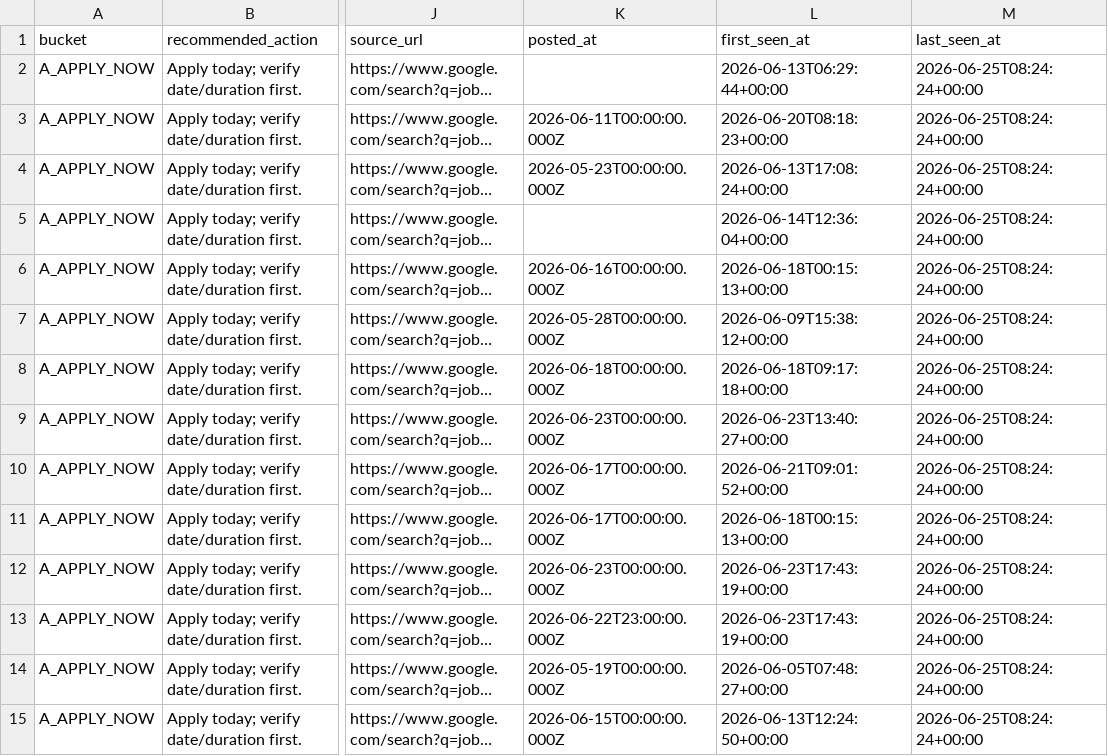
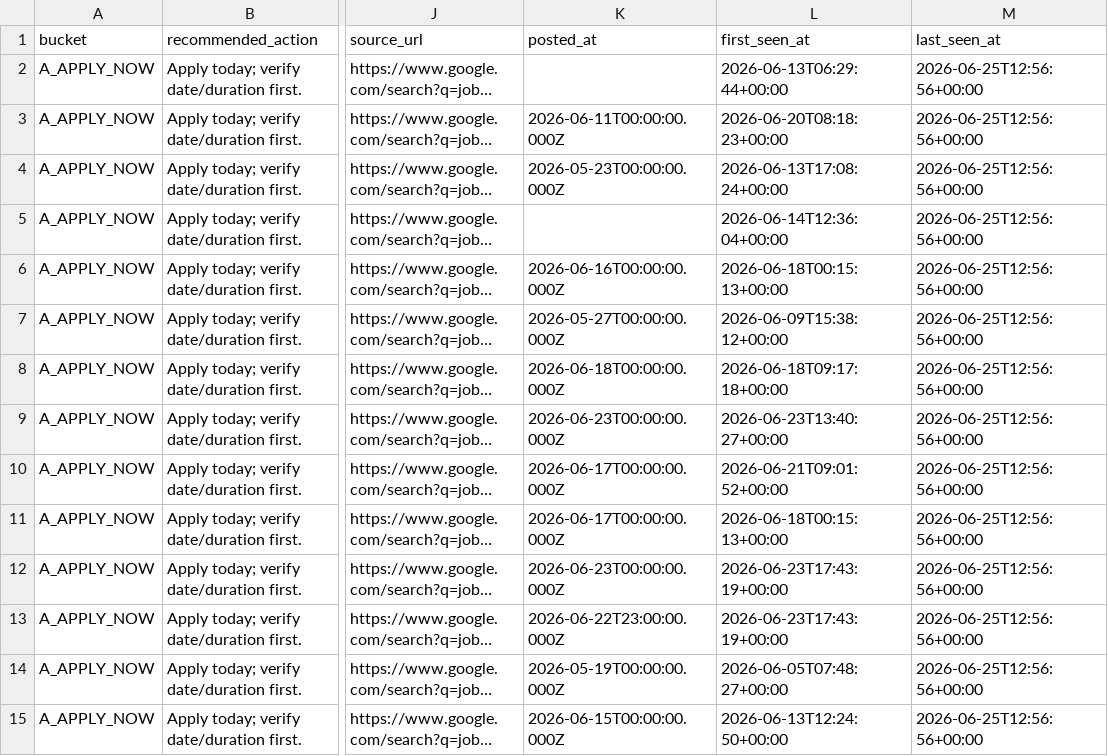
Before and after one commit to LeombE/malaysia-da-internship-agent, a CSV file: data/today_shortlist.csv, drawn as a sheet; only a part is shown, gaps mark what is left out; long unchanged cells end in …; the diff covers the shown part only; the diff names each change by its address in the sheet, - before the commit and + after, or states it on an @@ line.

```diff
--- a/data/today_shortlist.csv
+++ b/data/today_shortlist.csv
-M2:M15 (last_seen_at): 2026-06-25T08:24:24+00:00
+M2:M15 (last_seen_at): 2026-06-25T12:56:56+00:00
-K7 (posted_at): 2026-05-28T00:00:00.000Z
+K7 (posted_at): 2026-05-27T00:00:00.000Z
```
Also changed, not shown: 72 edited cells elsewhere in this file, data/internship_tracker.csv, 2 other files.
